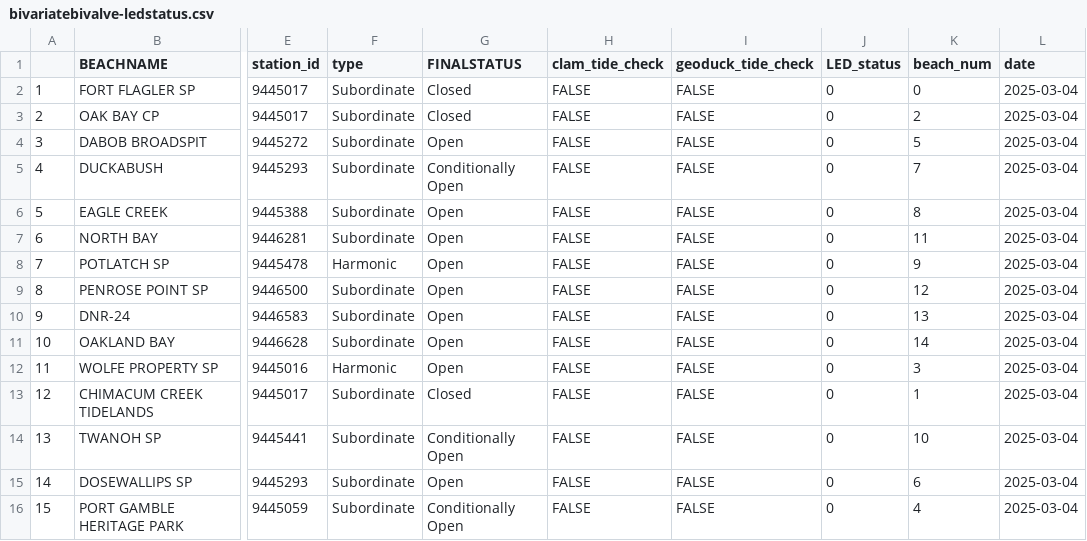
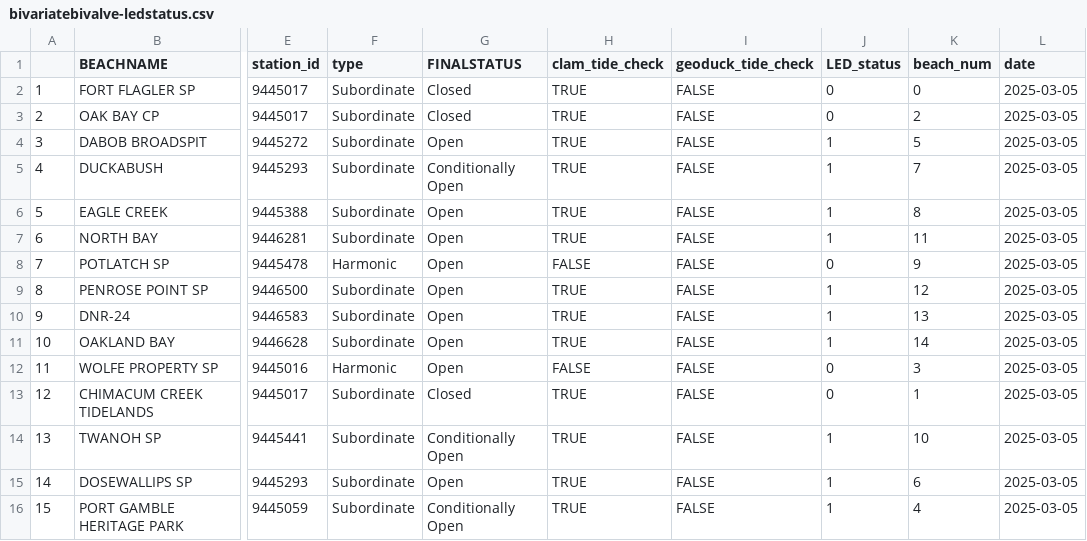
Before and after one commit to janicekchen/bivariate-bivalve, a CSV file: data/processed/bivariatebivalve-ledstatus.csv, drawn as a sheet; only a part is shown, gaps mark what is left out; the diff names each change by its address in the sheet, - before the commit and + after, or states it on an @@ line.

```diff
--- a/data/processed/bivariatebivalve-ledstatus.csv
+++ b/data/processed/bivariatebivalve-ledstatus.csv
-H2:H7 (clam_tide_check): FALSE
+H2:H7 (clam_tide_check): TRUE
-L2:L16 (date): 2025-03-04
+L2:L16 (date): 2025-03-05
-J4:J7 (LED_status): 0
+J4:J7 (LED_status): 1
-H9:H11 (clam_tide_check): FALSE
+H9:H11 (clam_tide_check): TRUE
-J9:J11 (LED_status): 0
+J9:J11 (LED_status): 1
-H13:H16 (clam_tide_check): FALSE
+H13:H16 (clam_tide_check): TRUE
-J14:J16 (LED_status): 0
+J14:J16 (LED_status): 1
```
